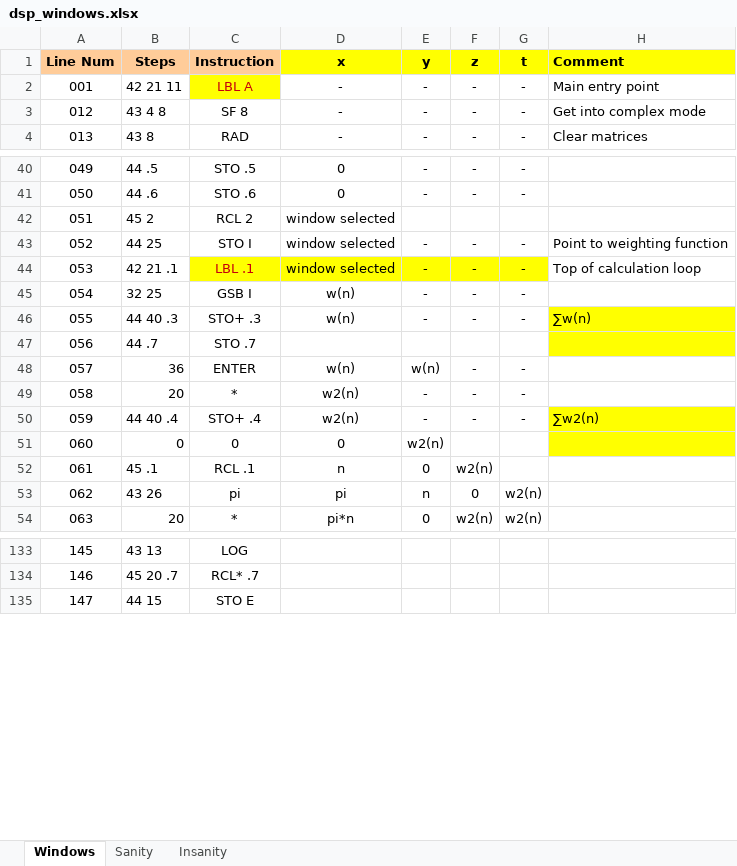
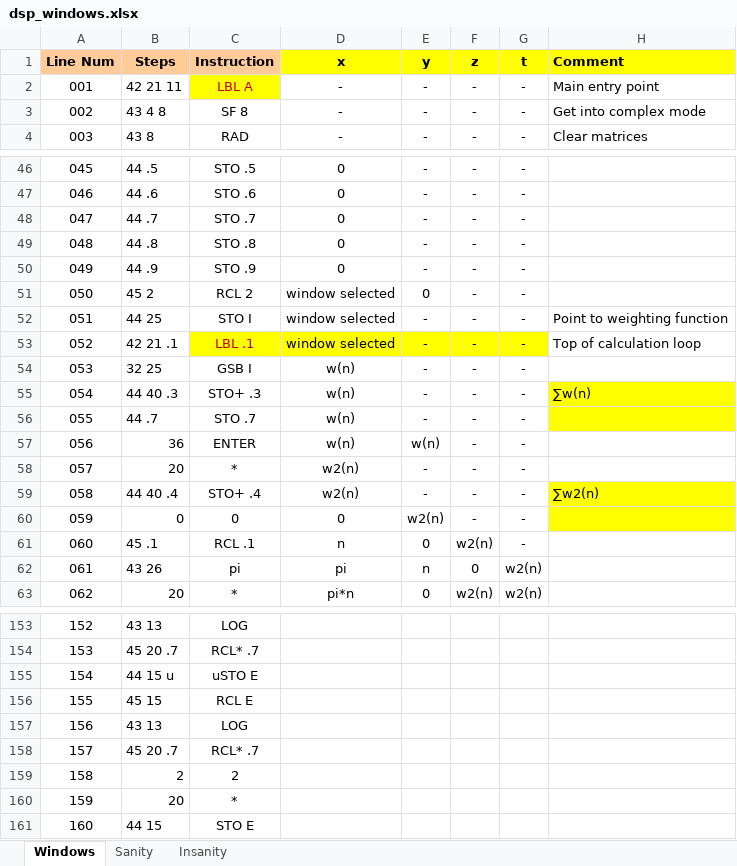
Before and after one commit to tranka2010/hp15c-software-pacs, an Excel workbook: engineering_basics/dsp_windows/dsp_windows.xlsx, sheet Windows, drawn as a sheet; only a part is shown, gaps mark what is left out; values as stored, in another font and other column widths than the file's, no borders; conditional formats not drawn; addresses are those after the commit; the diff covers the shown part only; the diff names each change by its address in the sheet, - before the commit and + after, or states it on an @@ line.

```diff
--- a/engineering_basics/dsp_windows/dsp_windows.xlsx (sheet Windows)
+++ b/engineering_basics/dsp_windows/dsp_windows.xlsx (sheet Windows)
@@ column A (Line Num) renumbered from row 3 down @@
+row 48: 047 | 44 .7 | STO .7 | 0 | - | - | -
+row 49: 048 | 44 .8 | STO .8 | 0 | - | - | -
+row 50: 049 | 44 .9 | STO .9 | 0 | - | - | -
-E51 (y): (empty)
+E51 (y): 0
-F51 (z): (empty)
+F51 (z): -
-G51 (t): (empty)
+G51 (t): -
-D56 (x): (empty)
+D56 (x): w(n)
-E56 (y): (empty)
+E56 (y): -
-F56 (z): (empty)
+F56 (z): -
-G56 (t): (empty)
+G56 (t): -
-F60 (z): (empty)
+F60 (z): -
-G60:G61 (t): (empty)
+G60:G61 (t): -
+row 155: 154 | 44 15 u | uSTO E
+row 156: 155 | 45 15 | RCL E
+row 157: 156 | 43 13 | LOG
+row 158: 157 | 45 20 .7 | RCL* .7
+row 159: 158 | 2 | 2
+row 160: 159 | 20 | *
```
Also changed, not shown: 18 added rows, 1 removed row and 10 edited cells elsewhere in this sheet, 3 other files.
